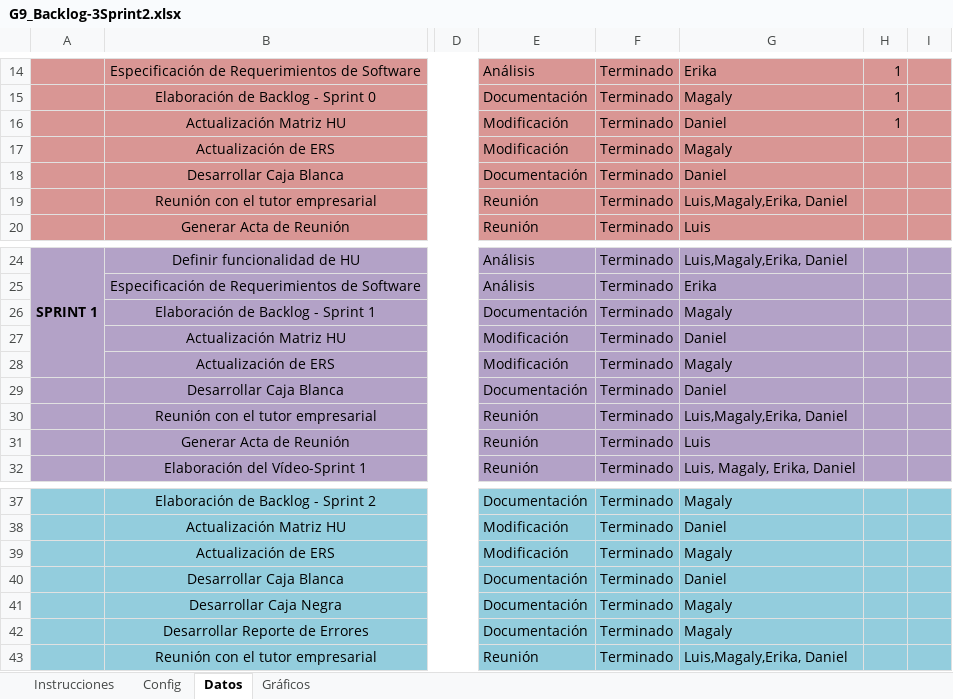
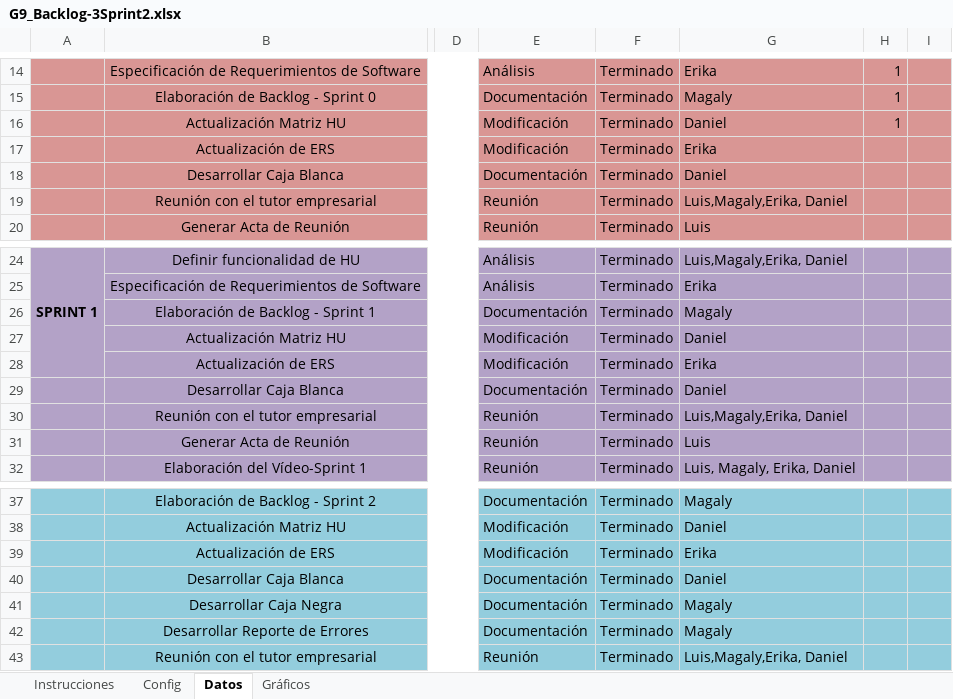
Before and after one commit to LuisTavaris/G9_3594_MET_DES_SW_202150, an Excel workbook: Documentacion_G9/PREGAME/1.ELICITACIÓN/1.6 Backlog/G9_Backlog-3Sprint2.xlsx, sheet Datos, drawn as a sheet; only a part is shown, gaps mark what is left out; values as stored, in another font and other column widths than the file's, no borders; conditional formats not drawn; the diff names each change by its address in the sheet, - before the commit and + after, or states it on an @@ line.

```diff
--- a/Documentacion_G9/PREGAME/1.ELICITACIÓN/1.6 Backlog/G9_Backlog-3Sprint2.xlsx (sheet Datos)
+++ b/Documentacion_G9/PREGAME/1.ELICITACIÓN/1.6 Backlog/G9_Backlog-3Sprint2.xlsx (sheet Datos)
-G17: Magaly
+G17: Erika
-G28: Magaly
+G28: Erika
-G39: Magaly
+G39: Erika
```
Also changed, not shown: sheet Gráficos, charts or pictures.
